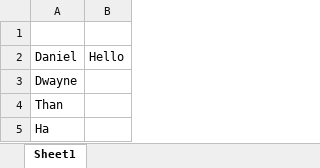
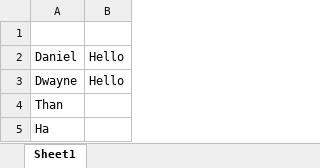
Before and after one commit to dandz12/ECE411-Practicum-Project, an Excel workbook: Book1 (4).xlsx, sheet Sheet1, drawn as a sheet; values as stored, in another font and other column widths than the file's, no borders; the diff names each change by its address in the sheet, - before the commit and + after, or states it on an @@ line.

Commit message:
Add files via upload

```diff
--- a/Book1 (4).xlsx (sheet Sheet1)
+++ b/Book1 (4).xlsx (sheet Sheet1)
-B3: (empty)
+B3: Hello
```
